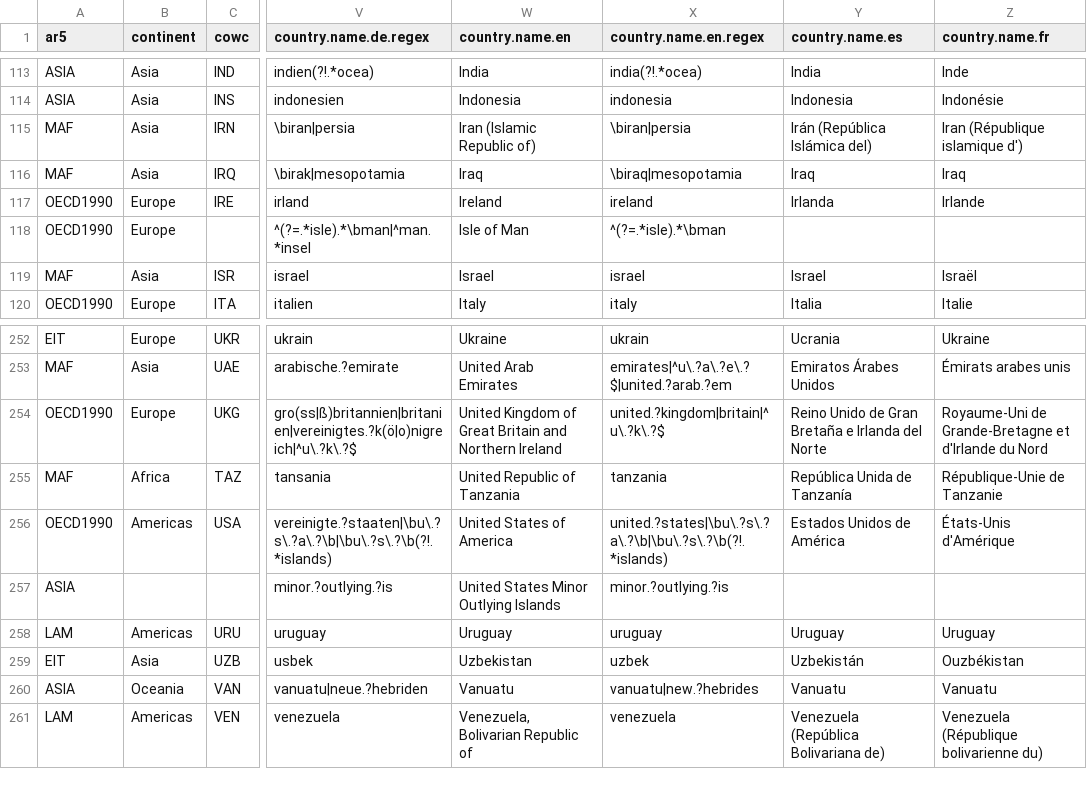
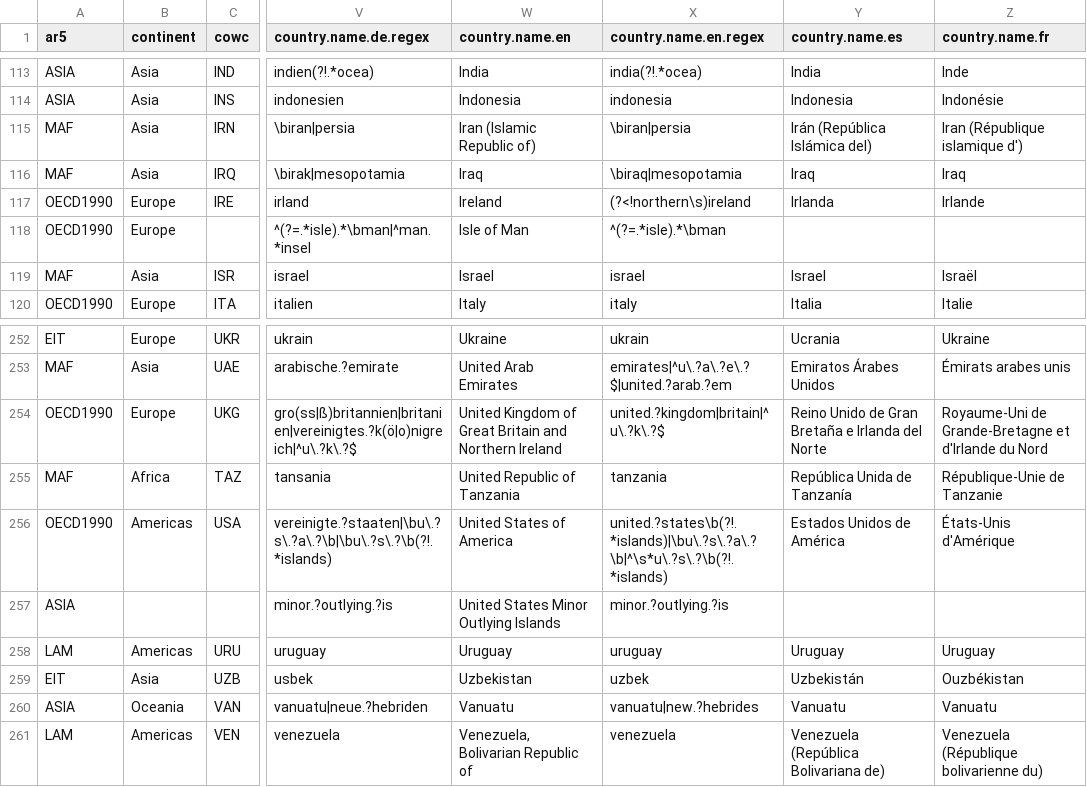
Before and after one commit to vincentarelbundock/countrycode, a CSV file: data/countrycode_data.csv, drawn as a sheet; only a part is shown, gaps mark what is left out; the diff names each change by its address in the sheet, - before the commit and + after, or states it on an @@ line.

Commit message:
improve regex, multiple matches NA, and custom_match examples

```diff
--- a/data/countrycode_data.csv
+++ b/data/countrycode_data.csv
-X117 (country.name.en.regex): ireland
+X117 (country.name.en.regex): (?<!northern\s)ireland
-X256 (country.name.en.regex): united.?states|\bu\.?s\.?a\.?\b|\bu\.?s\.?\b(?!.*islands)
+X256 (country.name.en.regex): united.?states\b(?!.*islands)|\bu\.?s\.?a\.?\b|^\s*u\.?s\.?\b(?!.*islands)
```
Also changed, not shown: 5 other files.
